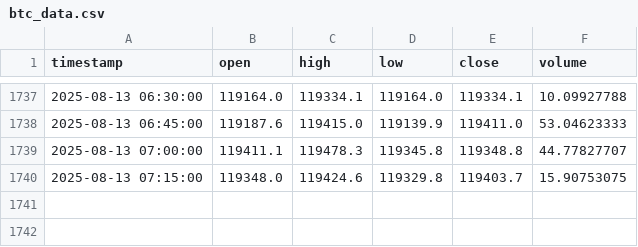
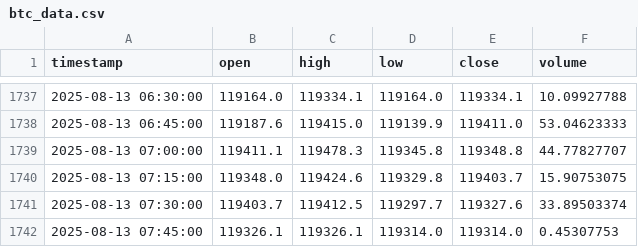
Before and after one commit to rimasfernandes1985/btc-15m-trading-bot, a CSV file: btc_data.csv, drawn as a sheet; only a part is shown, gaps mark what is left out; the diff names each change by its address in the sheet, - before the commit and + after, or states it on an @@ line.

```diff
--- a/btc_data.csv
+++ b/btc_data.csv
+row 1741: 2025-08-13 07:30:00 | 119403.7 | 119412.5 | 119297.7 | 119327.6 | 33.89503374
+row 1742: 2025-08-13 07:45:00 | 119326.1 | 119326.1 | 119314.0 | 119314.0 | 0.45307753
```
Also changed, not shown: 1 other file.
